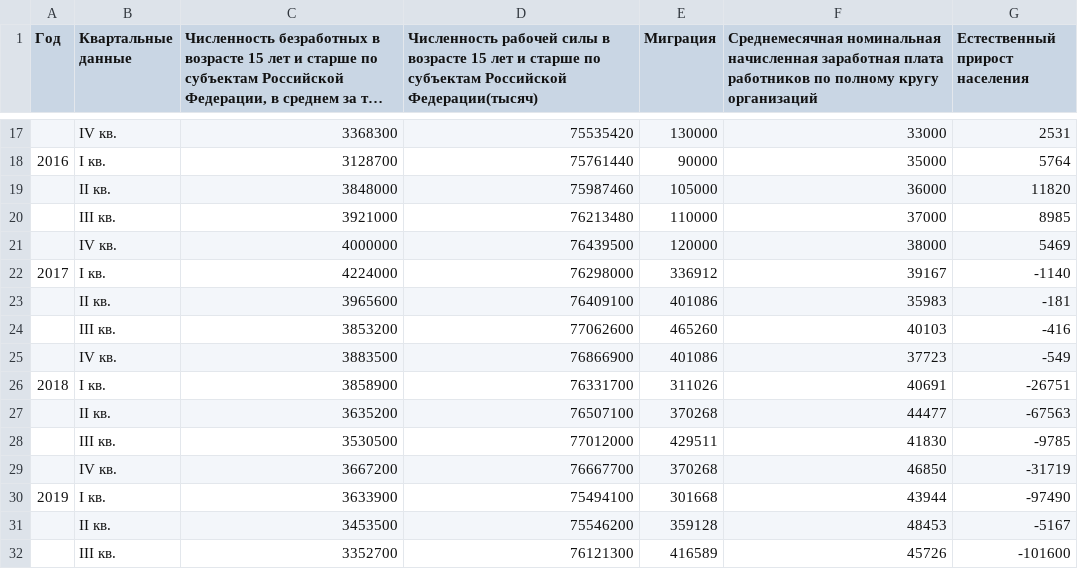
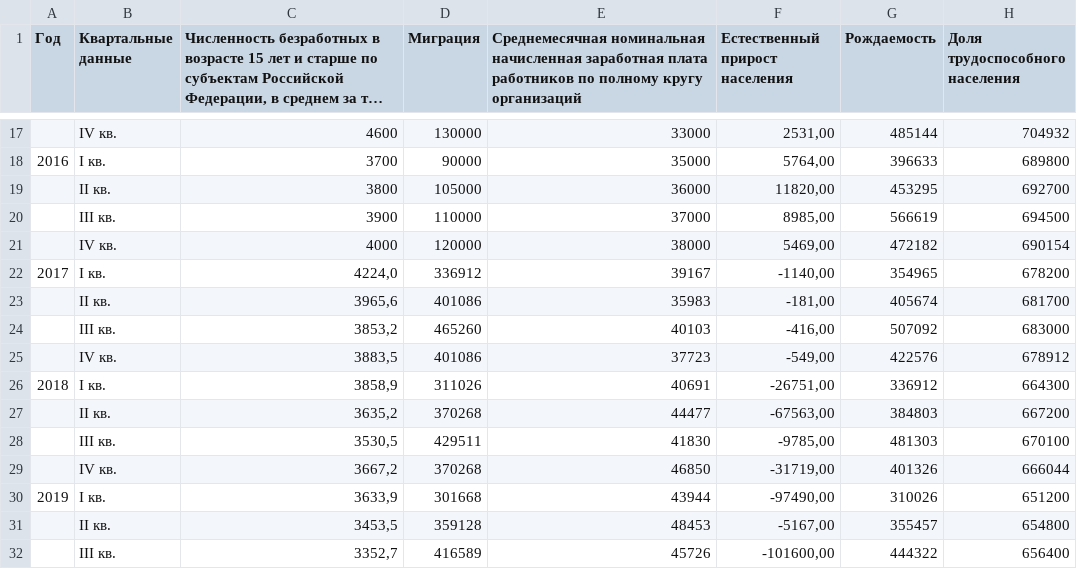
Before and after one commit to SergBabayan/csvtoshare, a CSV file: KData.csv, drawn as a sheet; only a part is shown, gaps mark what is left out; long unchanged cells end in …; removed rows and columns are numbered as before the commit, all else as after; the diff covers the shown part only; the diff names each change by its address in the sheet, - before the commit and + after, or states it on an @@ line.

```diff
--- a/KData.csv
+++ b/KData.csv
-column D, row 1: Численность рабочей силы в возрасте 15 лет и старше по субъектам Российской Федерации(тысяч); rows 17-32: 75535420 | 75761440 | 75987460 | 76213480 | 76439500 | 76298000 | 76409100 | 77062600 | 76866900 | 76331700 | 76507100 | 77012000 | 76667700 | 75494100 | 75546200 | 76121300
+column G (Рождаемость), rows 17-32: 485144 | 396633 | 453295 | 566619 | 472182 | 354965 | 405674 | 507092 | 422576 | 336912 | 384803 | 481303 | 401326 | 310026 | 355457 | 444322
+column H (Доля трудоспособного населения), rows 17-32: 704932 | 689800 | 692700 | 694500 | 690154 | 678200 | 681700 | 683000 | 678912 | 664300 | 667200 | 670100 | 666044 | 651200 | 654800 | 656400
-C17: 3368300
+C17: 4600
-F17 (Естественный прирост населения): 2531
+F17 (Естественный прирост населения): 2531,00
-C18: 3128700
+C18: 3700
-F18 (Естественный прирост населения): 5764
+F18 (Естественный прирост населения): 5764,00
-C19: 3848000
+C19: 3800
-F19 (Естественный прирост населения): 11820
+F19 (Естественный прирост населения): 11820,00
-C20: 3921000
+C20: 3900
-F20 (Естественный прирост населения): 8985
+F20 (Естественный прирост населения): 8985,00
-C21: 4000000
+C21: 4000
-F21 (Естественный прирост населения): 5469
+F21 (Естественный прирост населения): 5469,00
-C22: 4224000
+C22: 4224,0
-F22 (Естественный прирост населения): -1140
+F22 (Естественный прирост населения): -1140,00
-C23: 3965600
+C23: 3965,6
-F23 (Естественный прирост населения): -181
+F23 (Естественный прирост населения): -181,00
-C24: 3853200
+C24: 3853,2
-F24 (Естественный прирост населения): -416
+F24 (Естественный прирост населения): -416,00
-C25: 3883500
+C25: 3883,5
-F25 (Естественный прирост населения): -549
+F25 (Естественный прирост населения): -549,00
-C26: 3858900
+C26: 3858,9
-F26 (Естественный прирост населения): -26751
+F26 (Естественный прирост населения): -26751,00
-C27: 3635200
+C27: 3635,2
-F27 (Естественный прирост населения): -67563
+F27 (Естественный прирост населения): -67563,00
-C28: 3530500
+C28: 3530,5
-F28 (Естественный прирост населения): -9785
+F28 (Естественный прирост населения): -9785,00
-C29: 3667200
+C29: 3667,2
-F29 (Естественный прирост населения): -31719
+F29 (Естественный прирост населения): -31719,00
-C30: 3633900
+C30: 3633,9
-F30 (Естественный прирост населения): -97490
+F30 (Естественный прирост населения): -97490,00
-C31: 3453500
+C31: 3453,5
-F31 (Естественный прирост населения): -5167
+F31 (Естественный прирост населения): -5167,00
-C32: 3352700
+C32: 3352,7
-F32 (Естественный прирост населения): -101600
+F32 (Естественный прирост населения): -101600,00
```
Also changed, not shown: 72 edited cells elsewhere in this file.
